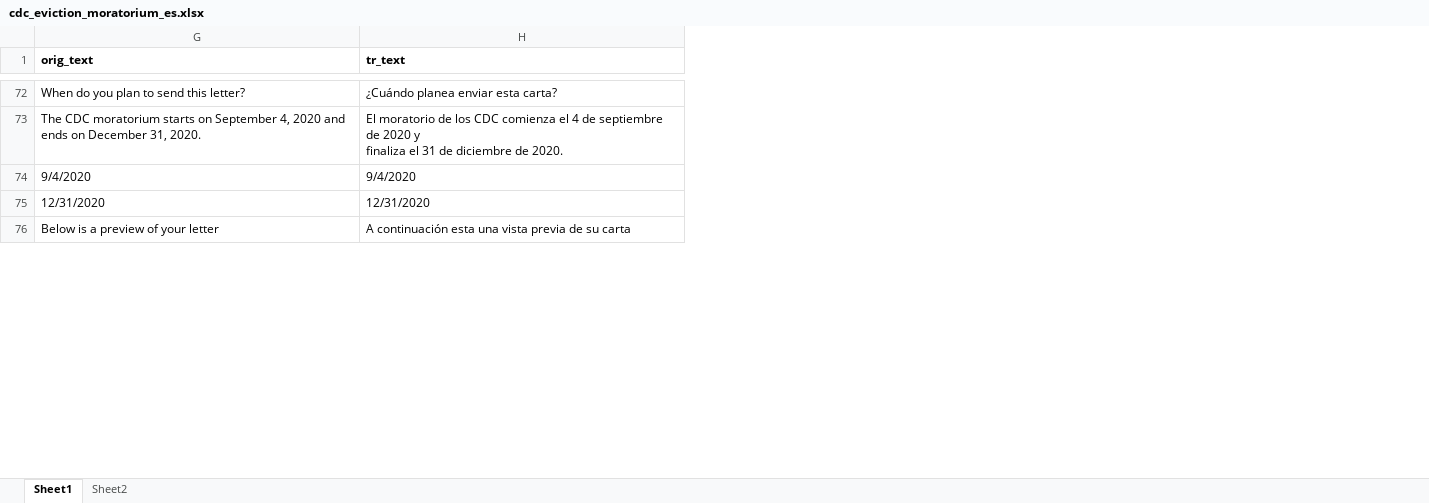
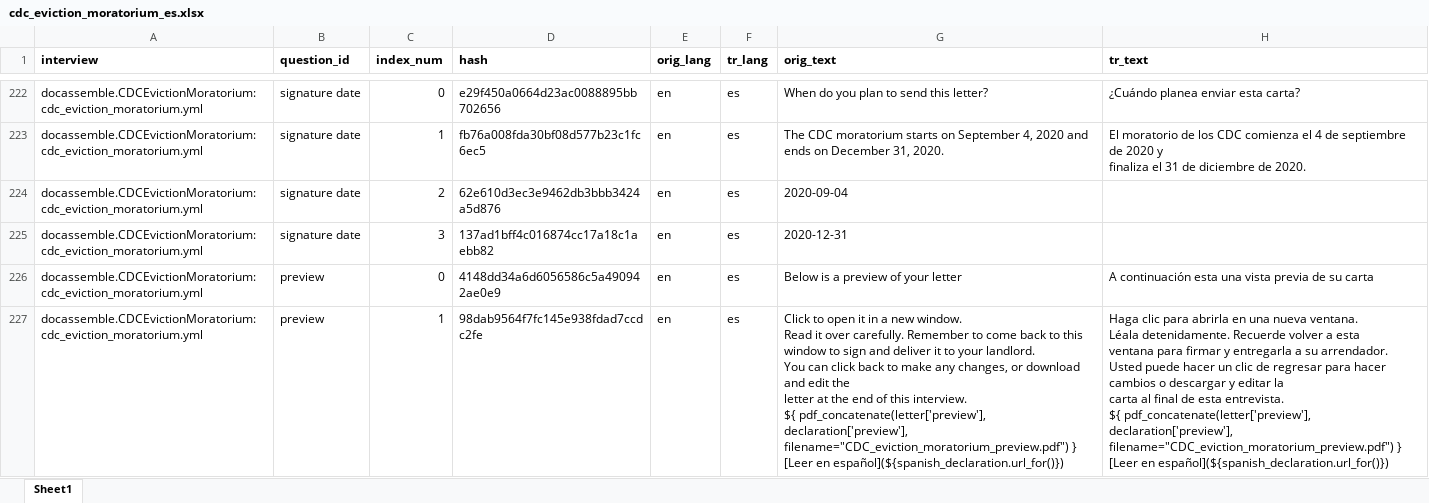
Before and after one commit to samharden/docassemble-CDCEvictionMoratorium, an Excel workbook: docassemble/CDCEvictionMoratorium/data/sources/cdc_eviction_moratorium_es.xlsx, sheet Sheet1, drawn as a sheet; only a part is shown, gaps mark what is left out; values as stored, in another font and other column widths than the file's, no borders; removed rows and columns are numbered as before the commit, all else as after; ↵ is a line break in a cell; the diff covers the shown part only; the diff names each change by its address in the sheet, - before the commit and + after, or states it on an @@ line.

```diff
--- a/docassemble/CDCEvictionMoratorium/data/sources/cdc_eviction_moratorium_es.xlsx (sheet Sheet1)
+++ b/docassemble/CDCEvictionMoratorium/data/sources/cdc_eviction_moratorium_es.xlsx (sheet Sheet1)
-sheet tab: Sheet2
@@ column A (interview) unhidden, rows 222-223: docassemble.CDCEvictionMoratorium:cdc_eviction_moratorium.yml | docassemble.CDCEvictionMoratorium:cdc_eviction_moratorium.yml; row 226: docassemble.CDCEvictionMoratorium:cdc_eviction_moratorium.yml @@
@@ column B (question_id) unhidden, rows 222-223: signature date | signature date; row 226: preview @@
@@ column C (index_num) unhidden, rows 222-223: 0 | 1; row 226: 0 @@
@@ column D (hash) unhidden, rows 222-223: e29f450a0664d23ac0088895bb702656 | fb76a008fda30bf08d577b23c1fc6ec5; row 226: 4148dd34a6d6056586c5a490942ae0e9 @@
@@ column E (orig_lang) unhidden, rows 222-223: en | en; row 226: en @@
@@ column F (tr_lang) unhidden, rows 222-223: es | es; row 226: es @@
-row 74: 9/4/2020 | 9/4/2020
-row 75: 12/31/2020 | 12/31/2020
+row 224: docassemble.CDCEvictionMoratorium:cdc_eviction_moratorium.yml | signature date | 2 | 62e610d3ec3e9462db3bbb3424a5d876 | en | es | 2020-09-04
+row 225: docassemble.CDCEvictionMoratorium:cdc_eviction_moratorium.yml | signature date | 3 | 137ad1bff4c016874cc17a18c1aebb82 | en | es | 2020-12-31
+row 227: docassemble.CDCEvictionMoratorium:cdc_eviction_moratorium.yml | preview | 1 | 98dab9564f7fc145e938fdad7ccdc2fe | en | es | Click to open it in a new window. ↵ Read it over carefully. Remember to come back to this ↵ window to sign and deliver it to your landlord. ↵ You can click back to make any changes, or download and edit the ↵ letter at the end of this interview. ↵ ${ pdf_concatenate(letter['preview'], declaration['preview'], filename="CDC_eviction_moratorium_preview.pdf") } ↵ [Leer en español](${spanish_declaration.url_for()}) | Haga clic para abrirla en una nueva ventana. ↵ Léala detenidamente. Recuerde volver a esta ↵ ventana para firmar y entregarla a su arrendador. ↵ Usted puede hacer un clic de regresar para hacer cambios o descargar y editar la ↵ carta al final de esta entrevista. ↵ ${ pdf_concatenate(letter['preview'], declaration['preview'], filename="CDC_eviction_moratorium_preview.pdf") } ↵ [Leer en español](${spanish_declaration.url_for()})
```
Also changed, not shown: 173 added rows, 7 moved rows and 11 edited cells elsewhere in this sheet, hidden cells, 3 other files.
